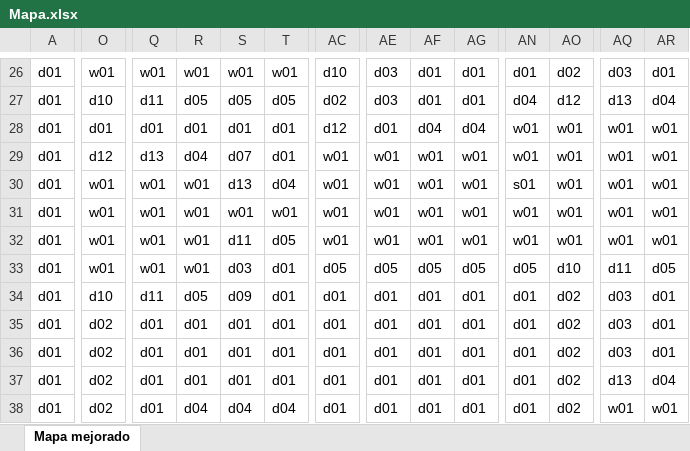
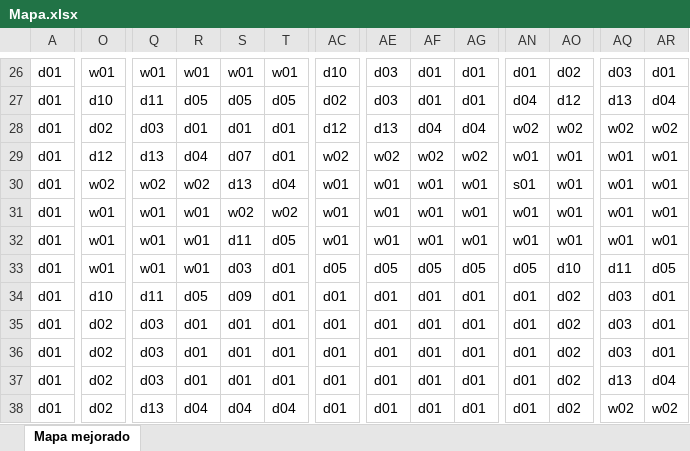
Before and after one commit to Lucasanche/Turn-based-RPG, an Excel workbook: Docs/Mapa.xlsx, sheet Mapa mejorado, drawn as a sheet; only a part is shown, gaps mark what is left out; values as stored, in another font and other column widths than the file's, no borders; conditional formats not drawn; the diff covers the shown part only; the diff names each change by its address in the sheet, - before the commit and + after, or states it on an @@ line.

```diff
--- a/Docs/Mapa.xlsx (sheet Mapa mejorado)
+++ b/Docs/Mapa.xlsx (sheet Mapa mejorado)
-O28: d01
+O28: d02
-Q28: d01
+Q28: d03
-AE28: d01
+AE28: d13
-AN28: w01
+AN28: w02
-AO28: w01
+AO28: w02
-AQ28: w01
+AQ28: w02
-AR28: w01
+AR28: w02
-AC29: w01
+AC29: w02
-AE29: w01
+AE29: w02
-AF29: w01
+AF29: w02
-AG29: w01
+AG29: w02
-O30: w01
+O30: w02
-Q30: w01
+Q30: w02
-R30: w01
+R30: w02
-S31: w01
+S31: w02
-T31: w01
+T31: w02
-Q35:Q37: d01
+Q35:Q37: d03
-Q38: d01
+Q38: d13
-AQ38: w01
+AQ38: w02
-AR38: w01
+AR38: w02
```
Also changed, not shown: 186 edited cells elsewhere in this sheet, 9 other files.
